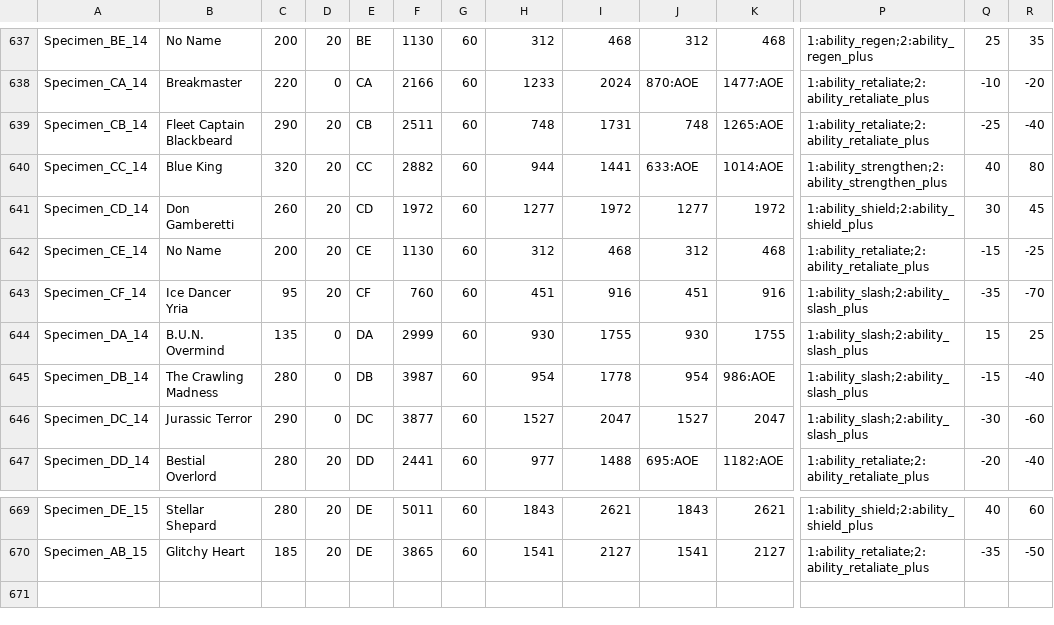
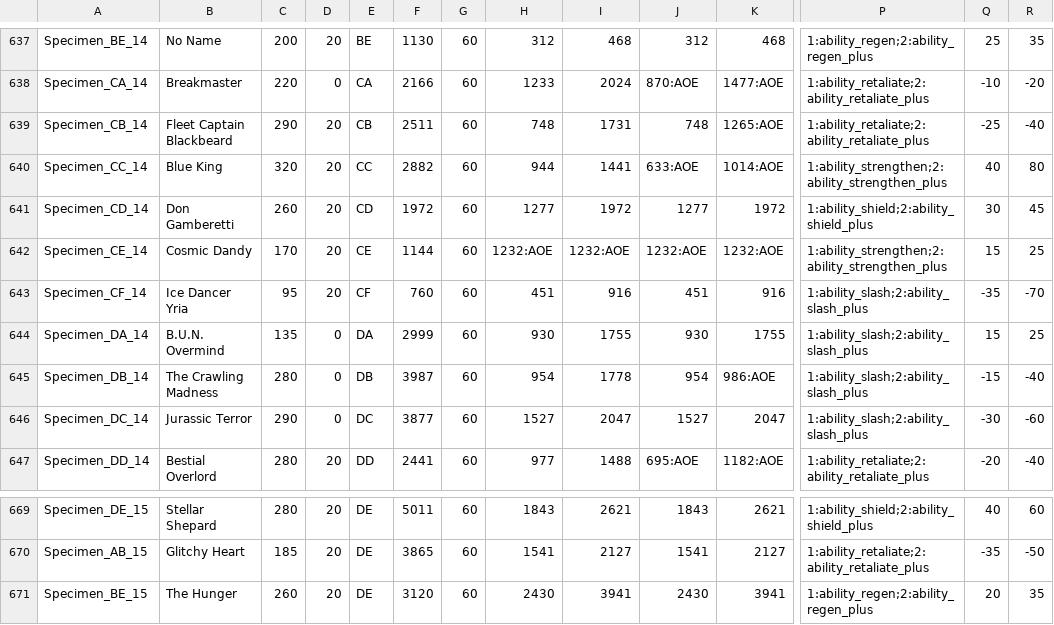
Before and after one commit to DustinSalinas/stats25, a CSV file: stats25.csv, drawn as a sheet; only a part is shown, gaps mark what is left out; rows hold the shown columns only; the diff names each change by its address in the sheet, - before the commit and + after, or states it on an @@ line.

Commit message:
Update stats25.csv

```diff
--- a/stats25.csv
+++ b/stats25.csv
-B642: No Name
+B642: Cosmic Dandy
-C642: 200
+C642: 170
-F642: 1130
+F642: 1144
-H642: 312
+H642: 1232:AOE
-I642: 468
+I642: 1232:AOE
-J642: 312
+J642: 1232:AOE
-K642: 468
+K642: 1232:AOE
-P642: 1:ability_retaliate;2:ability_retaliate_plus
+P642: 1:ability_strengthen;2:ability_strengthen_plus
-Q642: -15
+Q642: 15
-R642: -25
+R642: 25
+row 671: Specimen_BE_15 | The Hunger | 260 | 20 | DE | 3120 | 60 | 2430 | 3941 | 2430 | 3941 | 1:ability_regen;2:ability_regen_plus | 20 | 35
```
